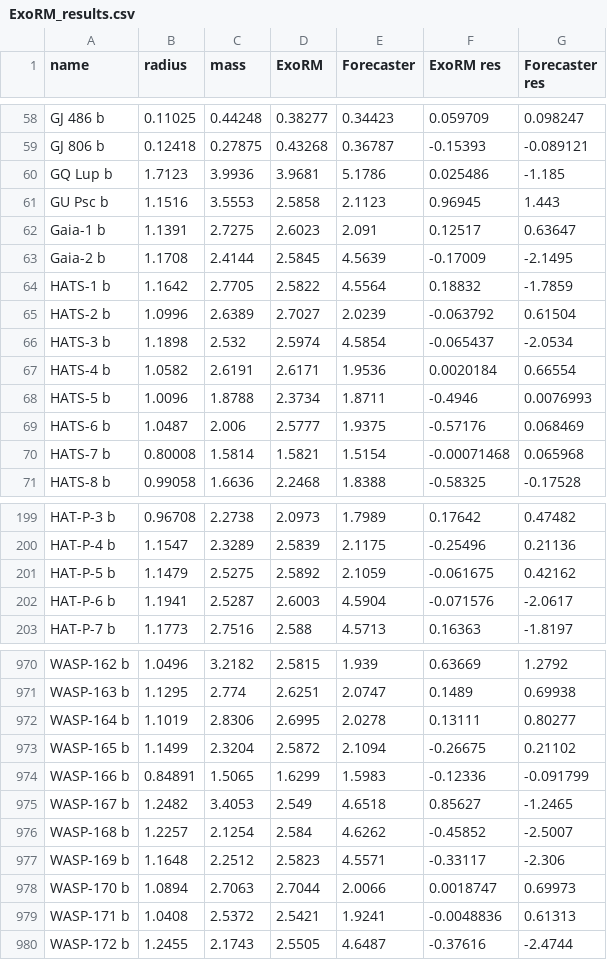
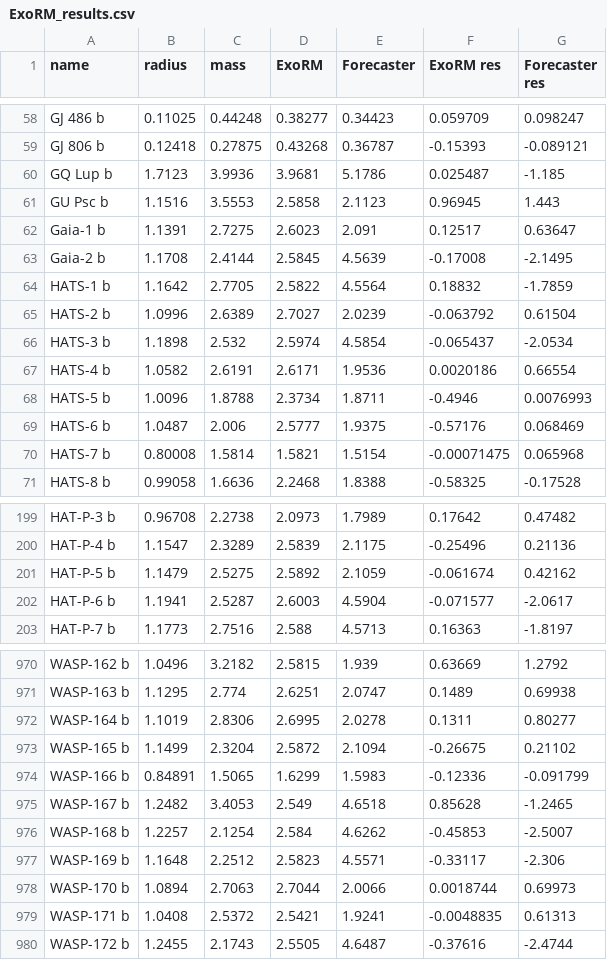
Before and after one commit to kzhu2099/Exoplanets, a CSV file: Paper Material/ExoRM/ExoRM_results.csv, drawn as a sheet; only a part is shown, gaps mark what is left out; the diff covers the shown part only.

```diff
--- a/Paper Material/ExoRM/ExoRM_results.csv
+++ b/Paper Material/ExoRM/ExoRM_results.csv
@@ -59,6 +59,6 @@ GJ 486 b,0.11025,0.44248,0.38277,0.34423,0.059709,0.098247
 GJ 806 b,0.12418,0.27875,0.43268,0.36787,-0.15393,-0.089121
-GQ Lup b,1.7123,3.9936,3.9681,5.1786,0.025486,-1.185
+GQ Lup b,1.7123,3.9936,3.9681,5.1786,0.025487,-1.185
 GU Psc b,1.1516,3.5553,2.5858,2.1123,0.96945,1.443
 Gaia-1 b,1.1391,2.7275,2.6023,2.091,0.12517,0.63647
-Gaia-2 b,1.1708,2.4144,2.5845,4.5639,-0.17009,-2.1495
+Gaia-2 b,1.1708,2.4144,2.5845,4.5639,-0.17008,-2.1495
 HATS-1 b,1.1642,2.7705,2.5822,4.5564,0.18832,-1.7859
@@ -66,6 +66,6 @@ HATS-2 b,1.0996,2.6389,2.7027,2.0239,-0.063792,0.61504
 HATS-3 b,1.1898,2.532,2.5974,4.5854,-0.065437,-2.0534
-HATS-4 b,1.0582,2.6191,2.6171,1.9536,0.0020184,0.66554
+HATS-4 b,1.0582,2.6191,2.6171,1.9536,0.0020186,0.66554
 HATS-5 b,1.0096,1.8788,2.3734,1.8711,-0.4946,0.0076993
 HATS-6 b,1.0487,2.006,2.5777,1.9375,-0.57176,0.068469
-HATS-7 b,0.80008,1.5814,1.5821,1.5154,-0.00071468,0.065968
+HATS-7 b,0.80008,1.5814,1.5821,1.5154,-0.00071475,0.065968
 HATS-8 b,0.99058,1.6636,2.2468,1.8388,-0.58325,-0.17528
@@ -200,4 +200,4 @@ HAT-P-3 b,0.96708,2.2738,2.0973,1.7989,0.17642,0.47482
 HAT-P-4 b,1.1547,2.3289,2.5839,2.1175,-0.25496,0.21136
-HAT-P-5 b,1.1479,2.5275,2.5892,2.1059,-0.061675,0.42162
-HAT-P-6 b,1.1941,2.5287,2.6003,4.5904,-0.071576,-2.0617
+HAT-P-5 b,1.1479,2.5275,2.5892,2.1059,-0.061674,0.42162
+HAT-P-6 b,1.1941,2.5287,2.6003,4.5904,-0.071577,-2.0617
 HAT-P-7 b,1.1773,2.7516,2.588,4.5713,0.16363,-1.8197
@@ -971,10 +971,10 @@ WASP-162 b,1.0496,3.2182,2.5815,1.939,0.63669,1.2792
 WASP-163 b,1.1295,2.774,2.6251,2.0747,0.1489,0.69938
-WASP-164 b,1.1019,2.8306,2.6995,2.0278,0.13111,0.80277
+WASP-164 b,1.1019,2.8306,2.6995,2.0278,0.1311,0.80277
 WASP-165 b,1.1499,2.3204,2.5872,2.1094,-0.26675,0.21102
 WASP-166 b,0.84891,1.5065,1.6299,1.5983,-0.12336,-0.091799
-WASP-167 b,1.2482,3.4053,2.549,4.6518,0.85627,-1.2465
-WASP-168 b,1.2257,2.1254,2.584,4.6262,-0.45852,-2.5007
+WASP-167 b,1.2482,3.4053,2.549,4.6518,0.85628,-1.2465
+WASP-168 b,1.2257,2.1254,2.584,4.6262,-0.45853,-2.5007
 WASP-169 b,1.1648,2.2512,2.5823,4.5571,-0.33117,-2.306
-WASP-170 b,1.0894,2.7063,2.7044,2.0066,0.0018747,0.69973
-WASP-171 b,1.0408,2.5372,2.5421,1.9241,-0.0048836,0.61313
+WASP-170 b,1.0894,2.7063,2.7044,2.0066,0.0018744,0.69973
+WASP-171 b,1.0408,2.5372,2.5421,1.9241,-0.0048835,0.61313
 WASP-172 b,1.2455,2.1743,2.5505,4.6487,-0.37616,-2.4744
```
Also changed, not shown: 110 edited cells elsewhere in this file, 3 other files.
